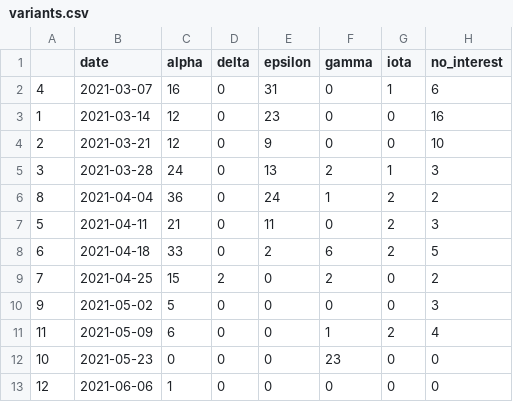
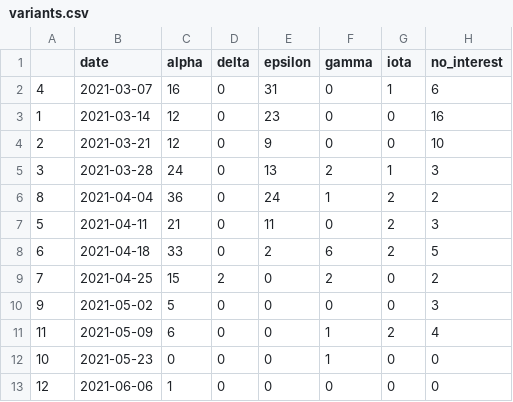
Before and after one commit to dailynexusdata/kcsb-covid, a CSV file: data/variants.csv, drawn as a sheet.

Commit message:
fixed data

```diff
--- a/data/variants.csv
+++ b/data/variants.csv
@@ -11,3 +11,3 @@
 "11",2021-05-09,6,0,0,1,2,4
-"10",2021-05-23,0,0,0,23,0,0
+"10",2021-05-23,0,0,0,1,0,0
 "12",2021-06-06,1,0,0,0,0,0
```
